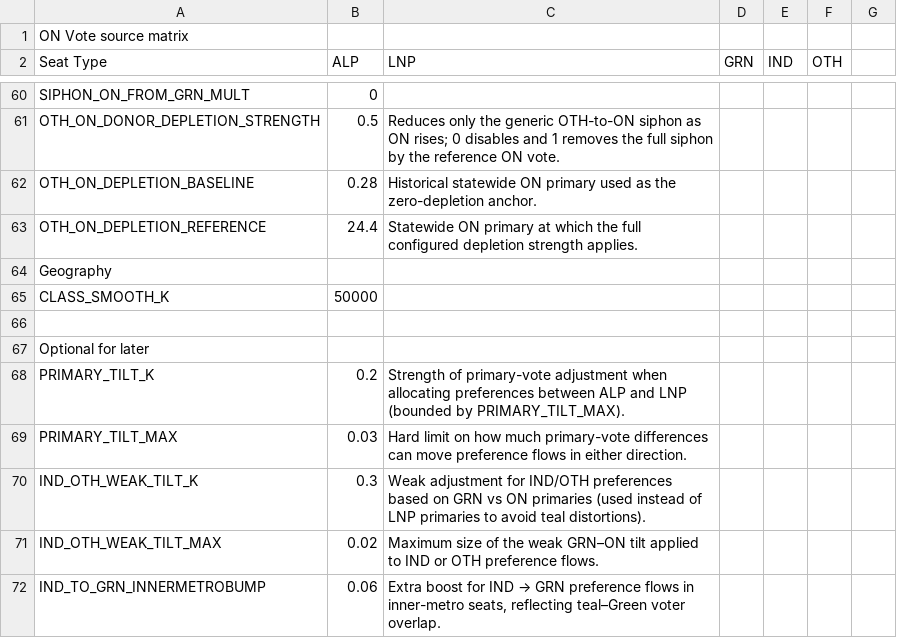
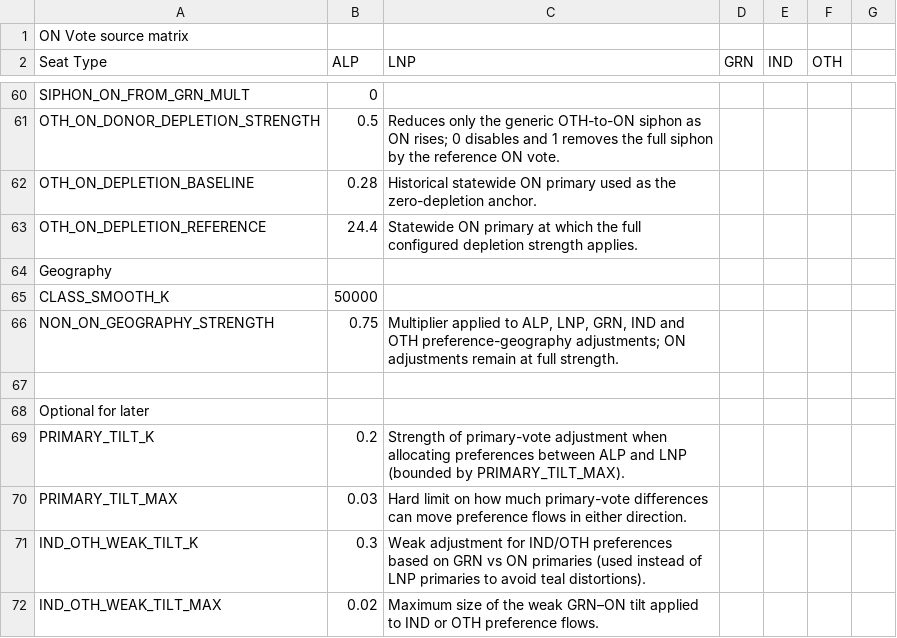
Before and after one commit to suandogg/vic-irv-model, a CSV file: data/raw/PARAMS.csv, drawn as a sheet; only a part is shown, gaps mark what is left out; the shorter side is filled out with more unchanged rows; the diff names each change by its address in the sheet, - before the commit and + after, or states it on an @@ line.

Commit message:
Shrink non-ON preference geography effects

```diff
--- a/data/raw/PARAMS.csv
+++ b/data/raw/PARAMS.csv
+row 66: NON_ON_GEOGRAPHY_STRENGTH | 0.75 | Multiplier applied to ALP, LNP, GRN, IND and OTH preference-geography adjustments; ON adjustments remain at full strength.
```
Also changed, not shown: 3 other files.
